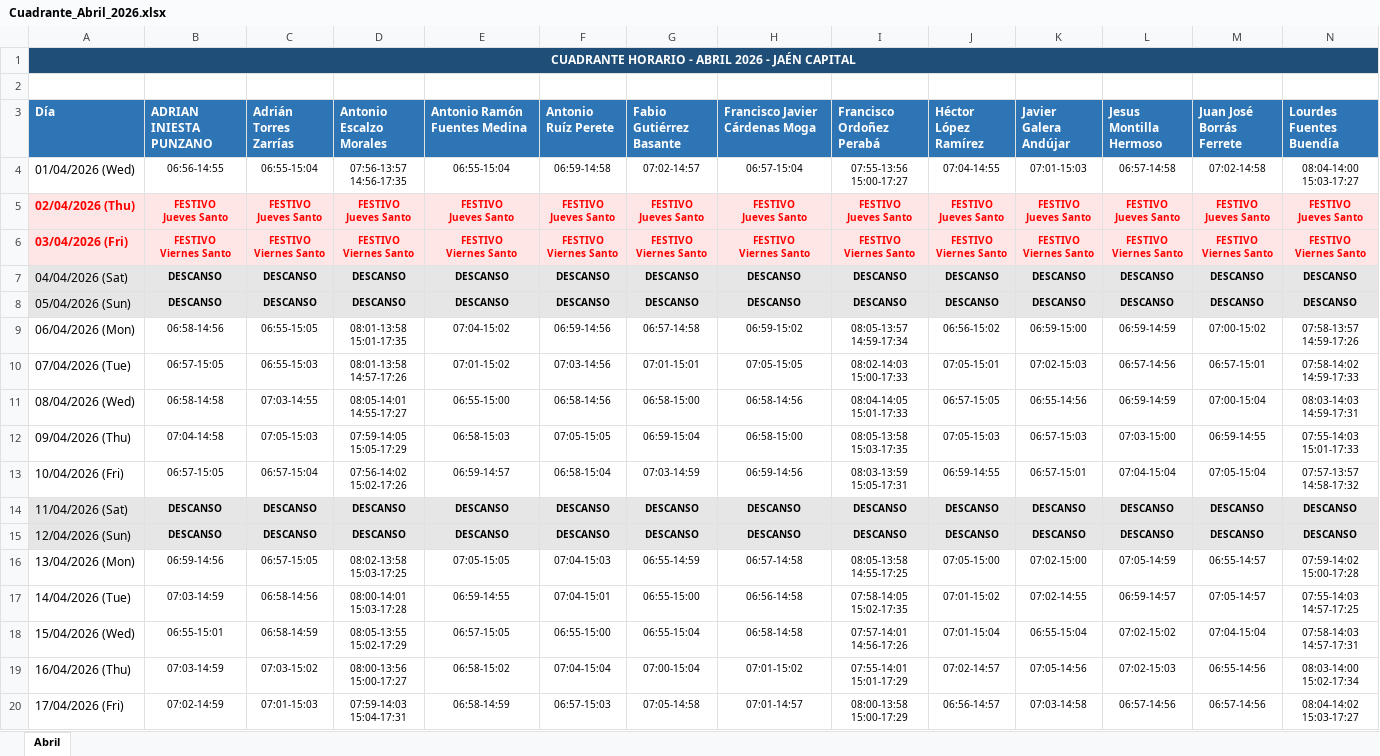
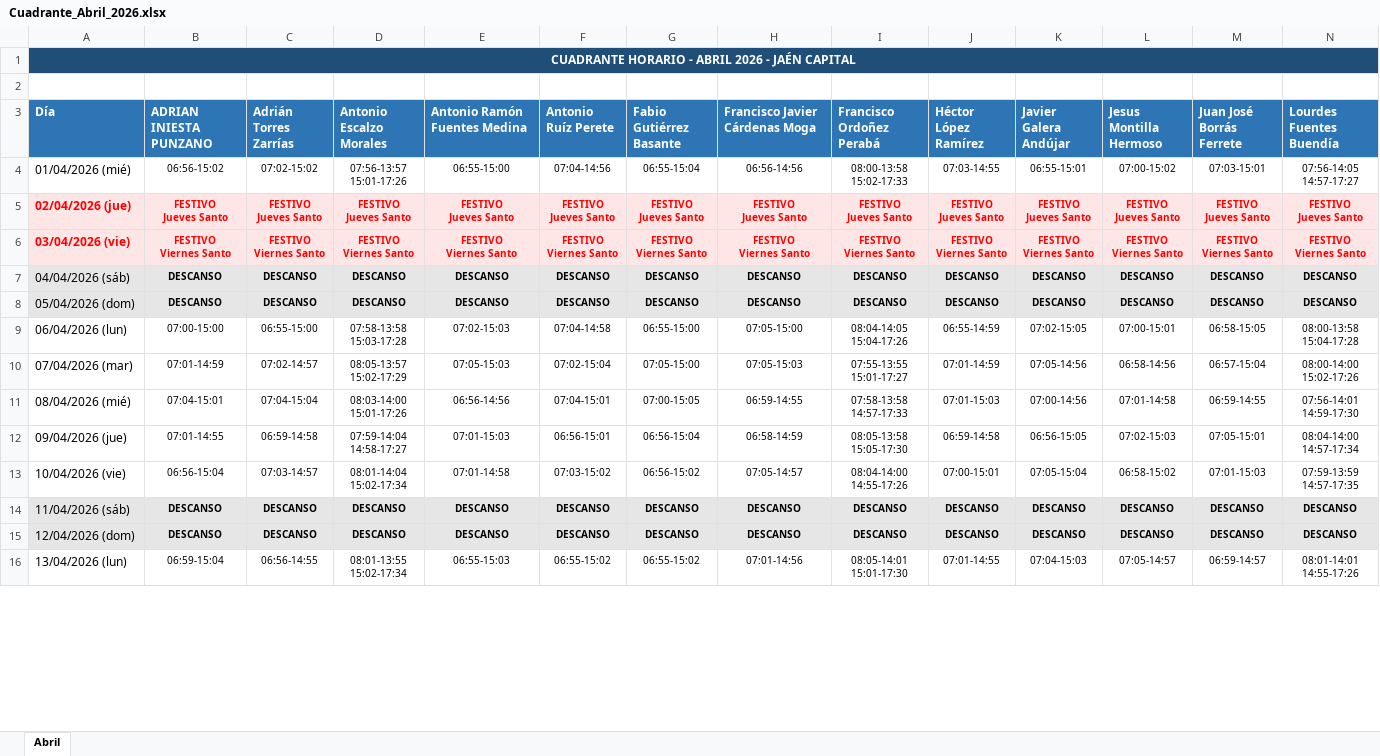
Before and after one commit to antonioescalzo/horarios, an Excel workbook: Cuadrante_Abril_2026.xlsx, sheet Abril, drawn as a sheet; only a part is shown; values as stored, in another font and other column widths than the file's, no borders; removed rows and columns are numbered as before the commit, all else as after; rows hold the shown columns only; ↵ is a line break in a cell; the diff covers the shown part only; the diff names each change by its address in the sheet, - before the commit and + after, or states it on an @@ line.

```diff
--- a/Cuadrante_Abril_2026.xlsx (sheet Abril)
+++ b/Cuadrante_Abril_2026.xlsx (sheet Abril)
-A1:S1 merged
+A1:R1 merged
-row 4: 01/04/2026 (Wed) | 06:56-14:55 | 06:55-15:04 | 07:56-13:57 ↵ 14:56-17:35 | 06:55-15:04 | 06:59-14:58 | 07:02-14:57 | 06:57-15:04 | 07:55-13:56 ↵ 15:00-17:27 | 07:04-14:55 | 07:01-15:03 | 06:57-14:58 | 07:02-14:58 | 08:04-14:00 ↵ 15:03-17:27
+row 4: 01/04/2026 (mié) | 06:56-15:02 | 07:02-15:02 | 07:56-13:57 ↵ 15:01-17:26 | 06:55-15:00 | 07:04-14:56 | 06:55-15:04 | 06:56-14:56 | 08:00-13:58 ↵ 15:02-17:33 | 07:03-14:55 | 06:55-15:01 | 07:00-15:02 | 07:03-15:01 | 07:56-14:05 ↵ 14:57-17:27
-A5 (Día): 02/04/2026 (Thu)
+A5 (Día): 02/04/2026 (jue)
-A6 (Día): 03/04/2026 (Fri)
+A6 (Día): 03/04/2026 (vie)
-A7 (Día): 04/04/2026 (Sat)
+A7 (Día): 04/04/2026 (sáb)
-A8 (Día): 05/04/2026 (Sun)
+A8 (Día): 05/04/2026 (dom)
-row 9: 06/04/2026 (Mon) | 06:58-14:56 | 06:55-15:05 | 08:01-13:58 ↵ 15:01-17:35 | 07:04-15:02 | 06:59-14:56 | 06:57-14:58 | 06:59-15:02 | 08:05-13:57 ↵ 14:59-17:34 | 06:56-15:02 | 06:59-15:00 | 06:59-14:59 | 07:00-15:02 | 07:58-13:57 ↵ 14:59-17:26
-row 10: 07/04/2026 (Tue) | 06:57-15:05 | 06:55-15:03 | 08:01-13:58 ↵ 14:57-17:26 | 07:01-15:02 | 07:03-14:56 | 07:01-15:01 | 07:05-15:05 | 08:02-14:03 ↵ 15:00-17:33 | 07:05-15:01 | 07:02-15:03 | 06:57-14:56 | 06:57-15:01 | 07:58-14:02 ↵ 14:59-17:33
-row 11: 08/04/2026 (Wed) | 06:58-14:58 | 07:03-14:55 | 08:05-14:01 ↵ 14:55-17:27 | 06:55-15:00 | 06:58-14:56 | 06:58-15:00 | 06:58-14:56 | 08:04-14:05 ↵ 15:01-17:33 | 06:57-15:05 | 06:55-14:56 | 06:59-14:59 | 07:00-15:04 | 08:03-14:03 ↵ 14:59-17:31
-row 12: 09/04/2026 (Thu) | 07:04-14:58 | 07:05-15:03 | 07:59-14:05 ↵ 15:05-17:29 | 06:58-15:03 | 07:05-15:05 | 06:59-15:04 | 06:58-15:00 | 08:05-13:58 ↵ 15:03-17:35 | 07:05-15:03 | 06:57-15:03 | 07:03-15:00 | 06:59-14:55 | 07:55-14:03 ↵ 15:01-17:33
-row 13: 10/04/2026 (Fri) | 06:57-15:05 | 06:57-15:04 | 07:56-14:02 ↵ 15:02-17:26 | 06:59-14:57 | 06:58-15:04 | 07:03-14:59 | 06:59-14:56 | 08:03-13:59 ↵ 15:05-17:31 | 06:59-14:55 | 06:57-15:01 | 07:04-15:04 | 07:05-15:04 | 07:57-13:57 ↵ 14:58-17:32
+row 9: 06/04/2026 (lun) | 07:00-15:00 | 06:55-15:00 | 07:58-13:58 ↵ 15:03-17:28 | 07:02-15:03 | 07:04-14:58 | 06:55-15:00 | 07:05-15:00 | 08:04-14:05 ↵ 15:04-17:26 | 06:55-14:59 | 07:02-15:05 | 07:00-15:01 | 06:58-15:05 | 08:00-13:58 ↵ 15:04-17:28
+row 10: 07/04/2026 (mar) | 07:01-14:59 | 07:02-14:57 | 08:05-13:57 ↵ 15:02-17:29 | 07:05-15:03 | 07:02-15:04 | 07:05-15:00 | 07:05-15:03 | 07:55-13:55 ↵ 15:01-17:27 | 07:01-14:59 | 07:05-14:56 | 06:58-14:56 | 06:57-15:04 | 08:00-14:00 ↵ 15:02-17:26
+row 11: 08/04/2026 (mié) | 07:04-15:01 | 07:04-15:04 | 08:03-14:00 ↵ 15:01-17:26 | 06:56-14:56 | 07:04-15:01 | 07:00-15:05 | 06:59-14:55 | 07:58-13:58 ↵ 14:57-17:33 | 07:01-15:03 | 07:00-14:56 | 07:01-14:58 | 06:59-14:55 | 07:56-14:01 ↵ 14:59-17:30
+row 12: 09/04/2026 (jue) | 07:01-14:55 | 06:59-14:58 | 07:59-14:04 ↵ 14:58-17:27 | 07:01-15:03 | 06:56-15:01 | 06:56-15:04 | 06:58-14:59 | 08:05-13:58 ↵ 15:05-17:30 | 06:59-14:58 | 06:56-15:05 | 07:02-15:03 | 07:05-15:01 | 08:04-14:00 ↵ 14:57-17:34
+row 13: 10/04/2026 (vie) | 06:56-15:04 | 07:03-14:57 | 08:01-14:04 ↵ 15:02-17:34 | 07:01-14:58 | 07:03-15:02 | 06:56-15:02 | 07:05-14:57 | 08:04-14:00 ↵ 14:55-17:26 | 07:00-15:01 | 07:05-15:04 | 06:58-15:02 | 07:01-15:03 | 07:59-13:59 ↵ 14:57-17:35
-A14 (Día): 11/04/2026 (Sat)
+A14 (Día): 11/04/2026 (sáb)
-A15 (Día): 12/04/2026 (Sun)
+A15 (Día): 12/04/2026 (dom)
-row 16: 13/04/2026 (Mon) | 06:59-14:56 | 06:57-15:05 | 08:02-13:58 ↵ 15:03-17:25 | 07:05-15:05 | 07:04-15:03 | 06:55-14:59 | 06:57-14:58 | 08:05-13:58 ↵ 14:55-17:25 | 07:05-15:00 | 07:02-15:00 | 07:05-14:59 | 06:55-14:57 | 07:59-14:02 ↵ 15:00-17:28
-row 17: 14/04/2026 (Tue) | 07:03-14:59 | 06:58-14:56 | 08:00-14:01 ↵ 15:03-17:28 | 06:59-14:55 | 07:04-15:01 | 06:55-15:00 | 06:56-14:58 | 07:58-14:05 ↵ 15:02-17:35 | 07:01-15:02 | 07:02-14:55 | 06:59-14:57 | 07:05-14:57 | 07:55-14:03 ↵ 14:57-17:25
-row 18: 15/04/2026 (Wed) | 06:55-15:01 | 06:58-14:59 | 08:05-13:55 ↵ 15:02-17:29 | 06:57-15:05 | 06:55-15:00 | 06:55-15:04 | 06:58-14:58 | 07:57-14:01 ↵ 14:56-17:26 | 07:01-15:04 | 06:55-15:04 | 07:02-15:02 | 07:04-15:04 | 07:58-14:03 ↵ 14:57-17:31
-row 19: 16/04/2026 (Thu) | 07:03-14:59 | 07:03-15:02 | 08:00-13:56 ↵ 15:00-17:27 | 06:58-15:02 | 07:04-15:04 | 07:00-15:04 | 07:01-15:02 | 07:55-14:01 ↵ 15:01-17:29 | 07:02-14:57 | 07:05-14:56 | 07:02-15:03 | 06:55-14:56 | 08:03-14:00 ↵ 15:02-17:34
-row 20: 17/04/2026 (Fri) | 07:02-14:59 | 07:01-15:03 | 07:59-14:03 ↵ 15:04-17:31 | 06:58-14:59 | 06:57-15:03 | 07:05-14:58 | 07:01-14:57 | 08:00-13:58 ↵ 15:00-17:29 | 06:56-14:57 | 07:03-14:58 | 06:57-14:56 | 06:57-14:56 | 08:04-14:02 ↵ 15:03-17:27
+row 16: 13/04/2026 (lun) | 06:59-15:04 | 06:56-14:55 | 08:01-13:55 ↵ 15:02-17:34 | 06:55-15:03 | 06:55-15:02 | 06:55-15:02 | 07:01-14:56 | 08:05-14:01 ↵ 15:01-17:30 | 07:01-14:55 | 07:04-15:03 | 07:05-14:57 | 06:59-14:57 | 08:01-14:01 ↵ 14:55-17:26
```
Also changed, not shown: 13 added rows, 9 removed rows and 4 edited cells elsewhere in this sheet, Cuadrante_Enero_2026.xlsx, Cuadrante_Febrero_2026.xlsx, 3 other files.
